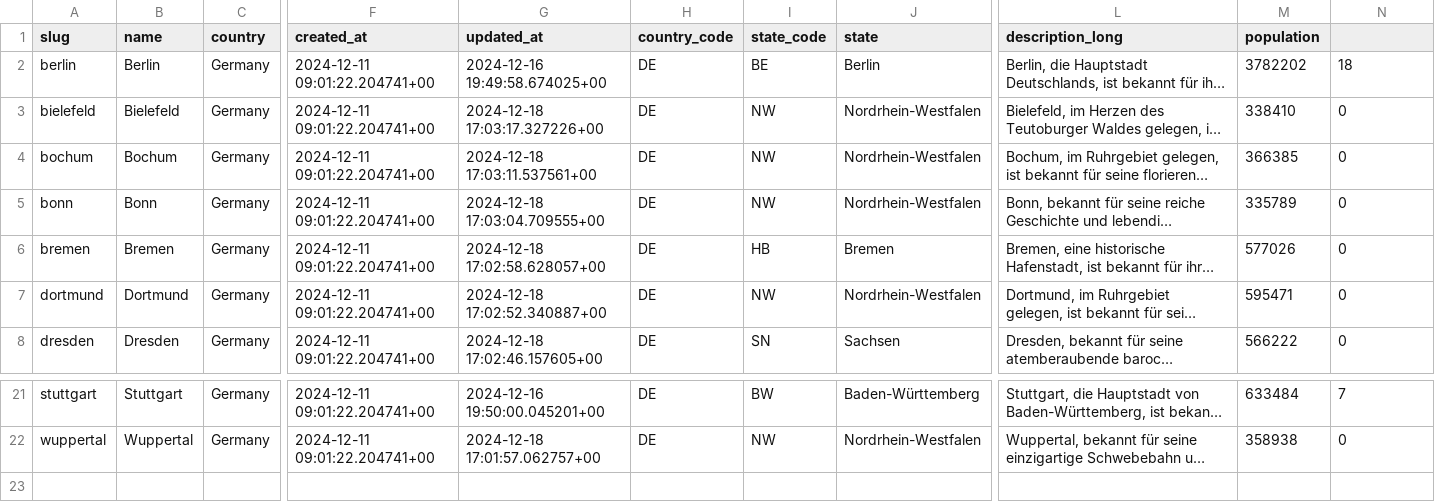
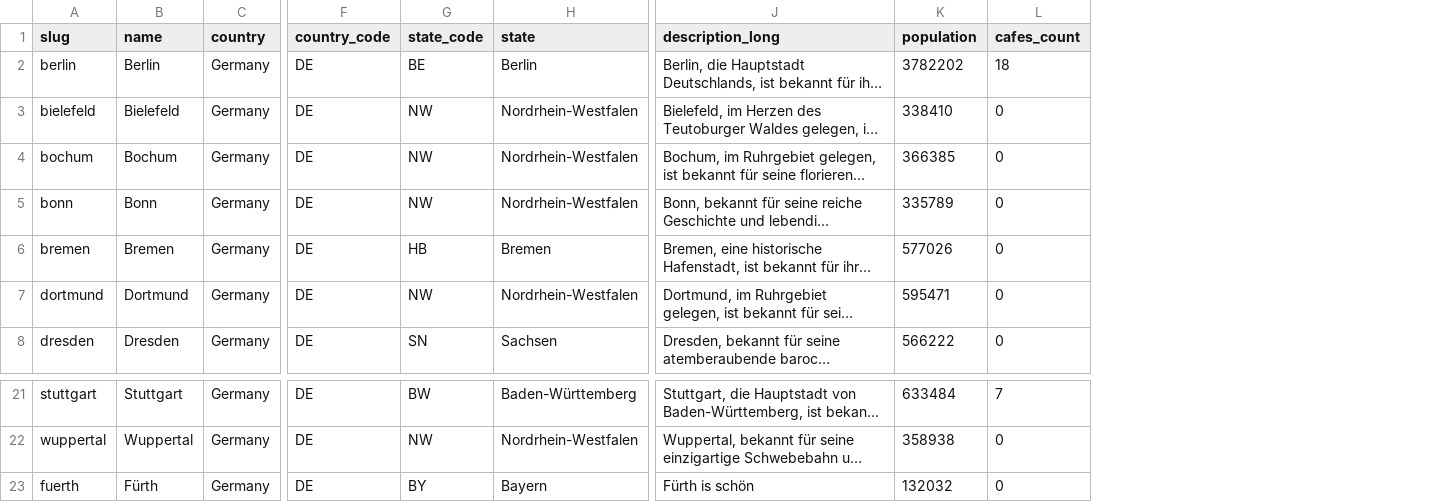
Before and after one commit to m91michel/work-cafes-de, a CSV file: data/cities.csv, drawn as a sheet; only a part is shown, gaps mark what is left out; long unchanged cells end in …; removed rows and columns are numbered as before the commit, all else as after; rows hold the shown columns only; the diff names each change by its address in the sheet, - before the commit and + after, or states it on an @@ line.

Commit message:
update upload cities

```diff
--- a/data/cities.csv
+++ b/data/cities.csv
-column F (created_at), rows 2-8: all 2024-12-11 09:01:22.204741+00; rows 21-22: 2024-12-11 09:01:22.204741+00 | 2024-12-11 09:01:22.204741+00
-column G (updated_at), rows 2-8: 2024-12-16 19:49:58.674025+00 | 2024-12-18 17:03:17.327226+00 | 2024-12-18 17:03:11.537561+00 | 2024-12-18 17:03:04.709555+00 | 2024-12-18 17:02:58.628057+00 | 2024-12-18 17:02:52.340887+00 | 2024-12-18 17:02:46.157605+00; rows 21-22: 2024-12-16 19:50:00.045201+00 | 2024-12-18 17:01:57.062757+00
-L1: (empty)
+L1: cafes_count
+row 23: fuerth | Fürth | Germany | DE | BY | Bayern | Fürth is schön | 132032 | 0
```
Also changed, not shown: 1 other file.
